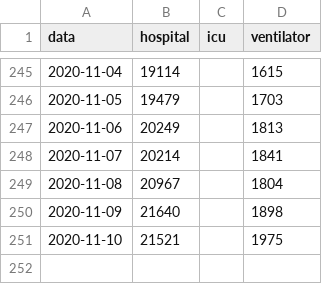
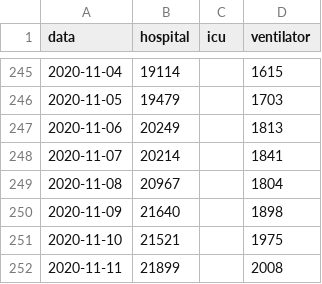
Before and after one commit to chilija92/covid-19-hospital-situation, a CSV file: Data/Poland.csv, drawn as a sheet; only a part is shown, gaps mark what is left out; the diff names each change by its address in the sheet, - before the commit and + after, or states it on an @@ line.

```diff
--- a/Data/Poland.csv
+++ b/Data/Poland.csv
+row 252: 2020-11-11 | 21899 |  | 2008
```
Also changed, not shown: Data/Austria.csv, Data/Hungary.csv, 13 other files.
